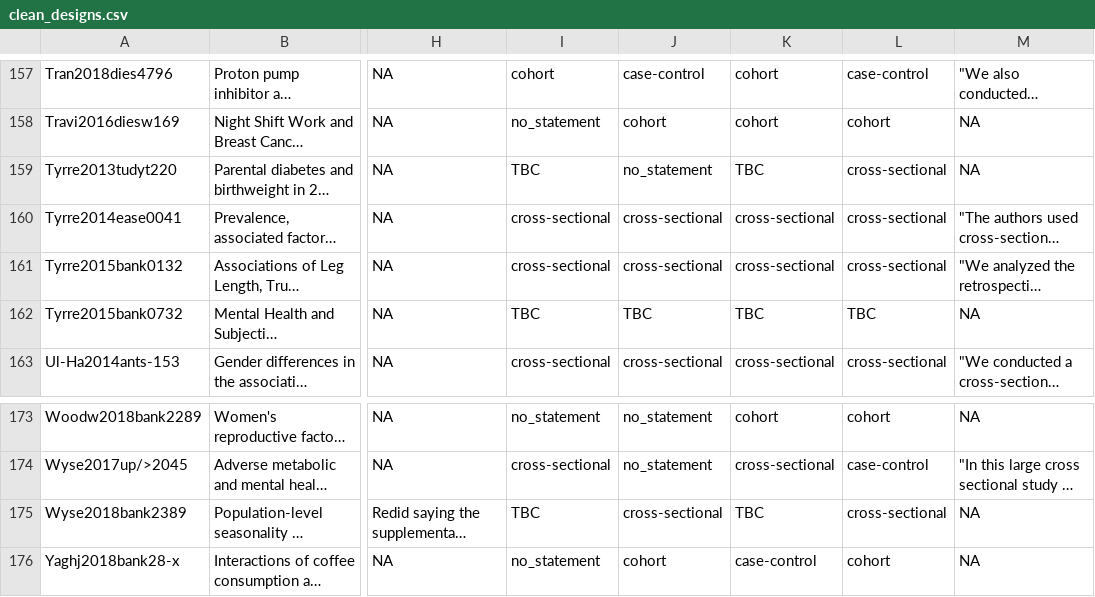
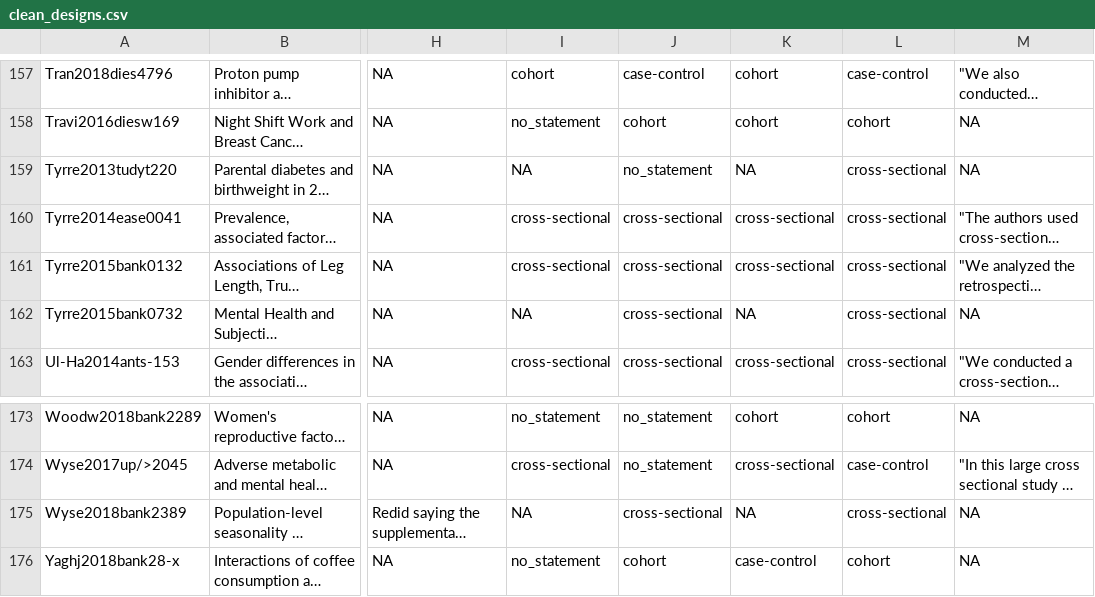
Before and after one commit to katiedrax/ukb_sr, a CSV file: outputs/clean_designs.csv, drawn as a sheet; only a part is shown, gaps mark what is left out; long unchanged cells end in …; the diff names each change by its address in the sheet, - before the commit and + after, or states it on an @@ line.

Commit message:
with random numbers

```diff
--- a/outputs/clean_designs.csv
+++ b/outputs/clean_designs.csv
-I159: TBC
+I159: NA
-K159: TBC
+K159: NA
-I162: TBC
+I162: NA
-J162: TBC
+J162: cross-sectional
-K162: TBC
+K162: NA
-L162: TBC
+L162: cross-sectional
-I175: TBC
+I175: NA
-K175: TBC
+K175: NA
```
